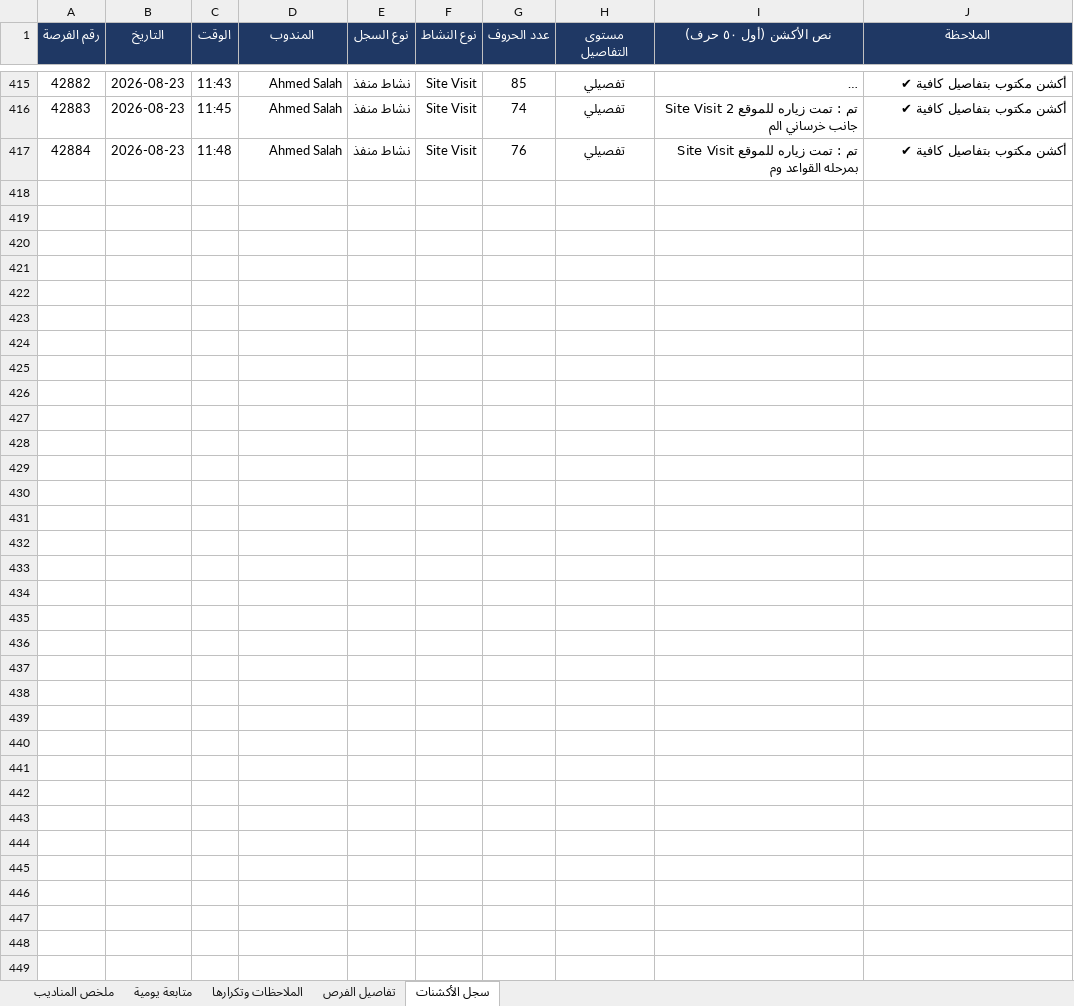
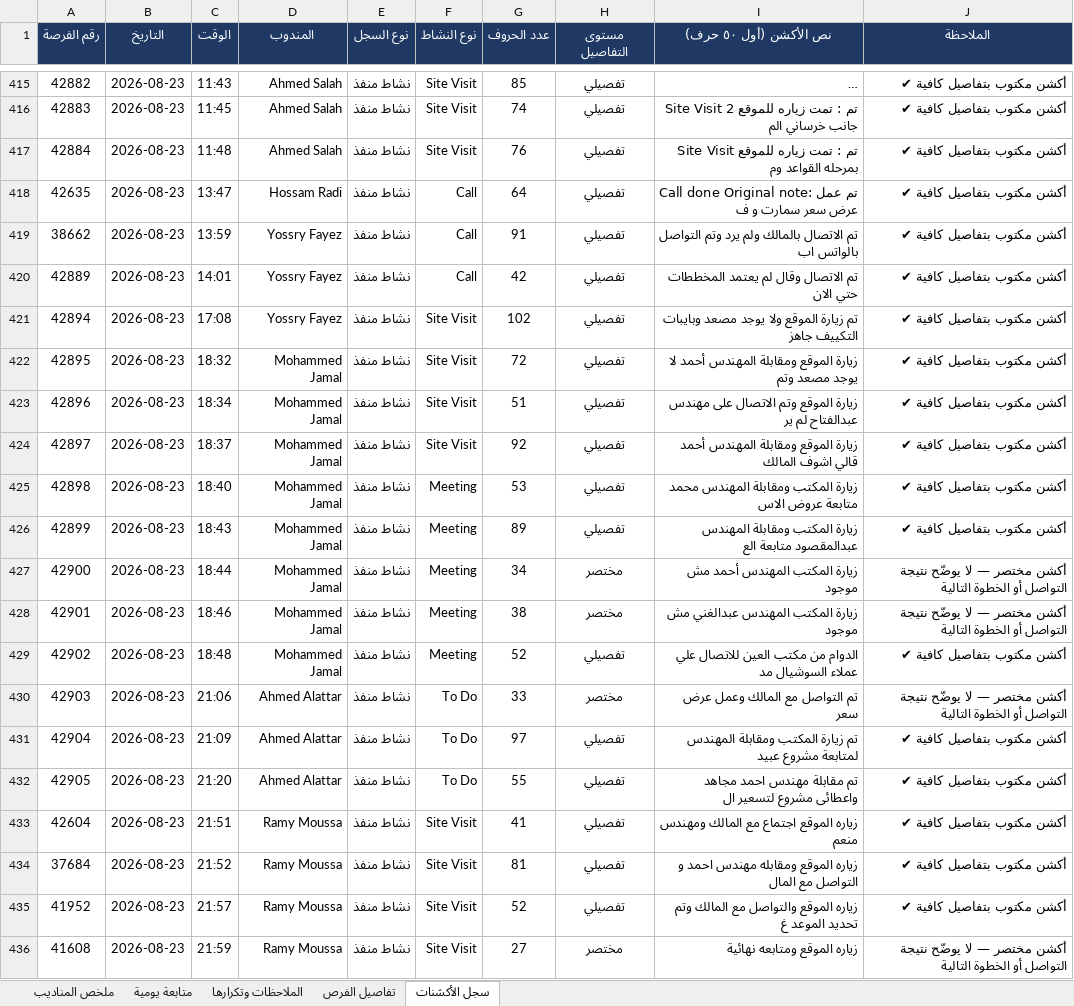
Before and after one commit to smou-lifts/daily, an Excel workbook: report.xlsx, sheet سجل الأكشنات, drawn as a sheet; only a part is shown, gaps mark what is left out; long unchanged cells end in …; values as stored, in another font and other column widths than the file's, no borders; charts and pictures and conditional formats not drawn; the diff covers the shown part only; the diff names each change by its address in the sheet, - before the commit and + after, or states it on an @@ line.

```diff
--- a/report.xlsx (sheet سجل الأكشنات)
+++ b/report.xlsx (sheet سجل الأكشنات)
+row 418: 42635 | 2026-08-23 | 13:47 | Hossam Radi | نشاط منفذ | Call | 64 | تفصيلي | Call done Original note: تم عمل عرض سعر سمارت و ف | أكشن مكتوب بتفاصيل كافية ✔
+row 419: 38662 | 2026-08-23 | 13:59 | Yossry Fayez | نشاط منفذ | Call | 91 | تفصيلي | تم الاتصال بالمالك ولم يرد وتم التواصل بالواتس اب | أكشن مكتوب بتفاصيل كافية ✔
+row 420: 42889 | 2026-08-23 | 14:01 | Yossry Fayez | نشاط منفذ | Call | 42 | تفصيلي | تم الاتصال وقال لم يعتمد المخططات حتي الان | أكشن مكتوب بتفاصيل كافية ✔
+row 421: 42894 | 2026-08-23 | 17:08 | Yossry Fayez | نشاط منفذ | Site Visit | 102 | تفصيلي | تم زيارة الموقع ولا يوجد مصعد وبايبات التكييف جاهز | أكشن مكتوب بتفاصيل كافية ✔
+row 422: 42895 | 2026-08-23 | 18:32 | Mohammed Jamal | نشاط منفذ | Site Visit | 72 | تفصيلي | زيارة الموقع ومقابلة المهندس أحمد لا يوجد مصعد وتم | أكشن مكتوب بتفاصيل كافية ✔
+row 423: 42896 | 2026-08-23 | 18:34 | Mohammed Jamal | نشاط منفذ | Site Visit | 51 | تفصيلي | زيارة الموقع وتم الاتصال على مهندس عبدالفتاح لم ير | أكشن مكتوب بتفاصيل كافية ✔
+row 424: 42897 | 2026-08-23 | 18:37 | Mohammed Jamal | نشاط منفذ | Site Visit | 92 | تفصيلي | زيارة الموقع ومقابلة المهندس أحمد قالي اشوف المالك | أكشن مكتوب بتفاصيل كافية ✔
+row 425: 42898 | 2026-08-23 | 18:40 | Mohammed Jamal | نشاط منفذ | Meeting | 53 | تفصيلي | زيارة المكتب ومقابلة المهندس محمد متابعة عروض الاس | أكشن مكتوب بتفاصيل كافية ✔
+row 426: 42899 | 2026-08-23 | 18:43 | Mohammed Jamal | نشاط منفذ | Meeting | 89 | تفصيلي | زيارة المكتب ومقابلة المهندس عبدالمقصود متابعة الع | أكشن مكتوب بتفاصيل كافية ✔
+row 427: 42900 | 2026-08-23 | 18:44 | Mohammed Jamal | نشاط منفذ | Meeting | 34 | مختصر | زيارة المكتب المهندس أحمد مش موجود | أكشن مختصر — لا يوضّح نتيجة التواصل أو الخطوة التالية
+row 428: 42901 | 2026-08-23 | 18:46 | Mohammed Jamal | نشاط منفذ | Meeting | 38 | مختصر | زيارة المكتب المهندس عبدالغني مش موجود | أكشن مختصر — لا يوضّح نتيجة التواصل أو الخطوة التالية
+row 429: 42902 | 2026-08-23 | 18:48 | Mohammed Jamal | نشاط منفذ | Meeting | 52 | تفصيلي | الدوام من مكتب العين للاتصال علي عملاء السوشيال مد | أكشن مكتوب بتفاصيل كافية ✔
+row 430: 42903 | 2026-08-23 | 21:06 | Ahmed Alattar | نشاط منفذ | To Do | 33 | مختصر | تم التواصل مع المالك وعمل عرض سعر | أكشن مختصر — لا يوضّح نتيجة التواصل أو الخطوة التالية
+row 431: 42904 | 2026-08-23 | 21:09 | Ahmed Alattar | نشاط منفذ | To Do | 97 | تفصيلي | تم زيارة المكتب ومقابلة المهندس لمتابعة مشروع عبيد | أكشن مكتوب بتفاصيل كافية ✔
+row 432: 42905 | 2026-08-23 | 21:20 | Ahmed Alattar | نشاط منفذ | To Do | 55 | تفصيلي | تم مقابلة مهندس احمد مجاهد واعطائى مشروع لتسعير ال | أكشن مكتوب بتفاصيل كافية ✔
+row 433: 42604 | 2026-08-23 | 21:51 | Ramy Moussa | نشاط منفذ | Site Visit | 41 | تفصيلي | زياره الموقع اجتماع مع المالك ومهندس منعم | أكشن مكتوب بتفاصيل كافية ✔
+row 434: 37684 | 2026-08-23 | 21:52 | Ramy Moussa | نشاط منفذ | Site Visit | 81 | تفصيلي | زياره الموقع ومقابله مهندس احمد و التواصل مع المال | أكشن مكتوب بتفاصيل كافية ✔
+row 435: 41952 | 2026-08-23 | 21:57 | Ramy Moussa | نشاط منفذ | Site Visit | 52 | تفصيلي | زياره الموقع والتواصل مع المالك وتم تحديد الموعد غ | أكشن مكتوب بتفاصيل كافية ✔
+row 436: 41608 | 2026-08-23 | 21:59 | Ramy Moussa | نشاط منفذ | Site Visit | 27 | مختصر | زياره الموقع ومتابعه نهائية | أكشن مختصر — لا يوضّح نتيجة التواصل أو الخطوة التالية
```
Also changed, not shown: 103 added rows elsewhere in this sheet, sheet تفاصيل الفرص, sheet الملاحظات وتكرارها, sheet متابعة يومية, sheet ملخص المناديب, formulas that keep their value, 1 other file.
